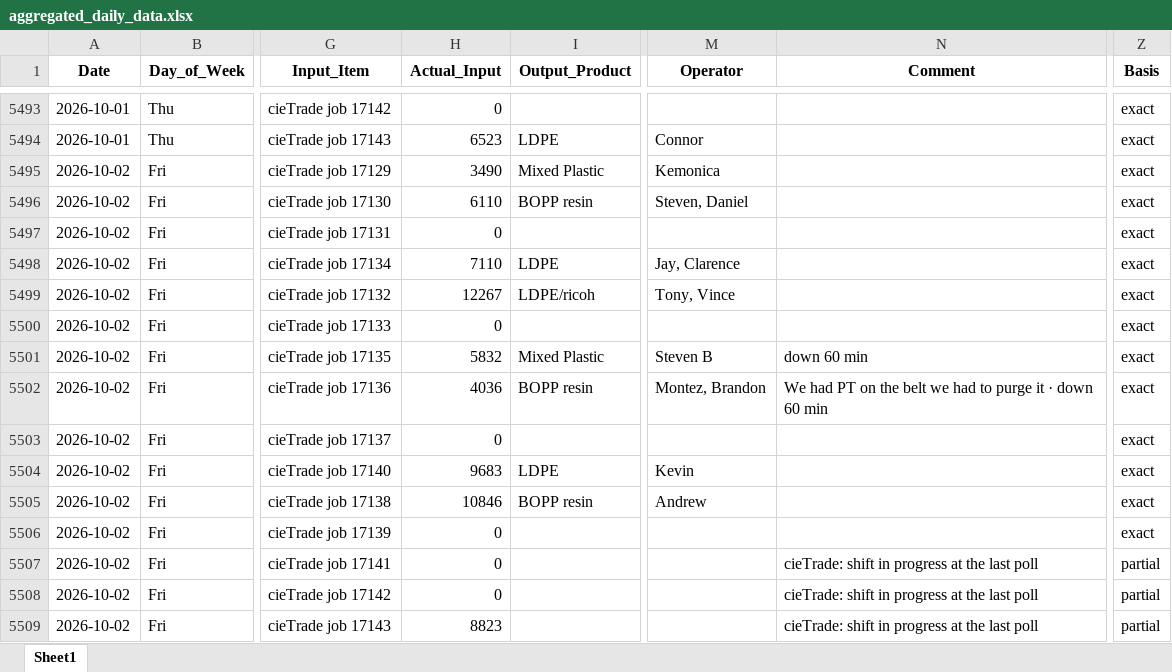
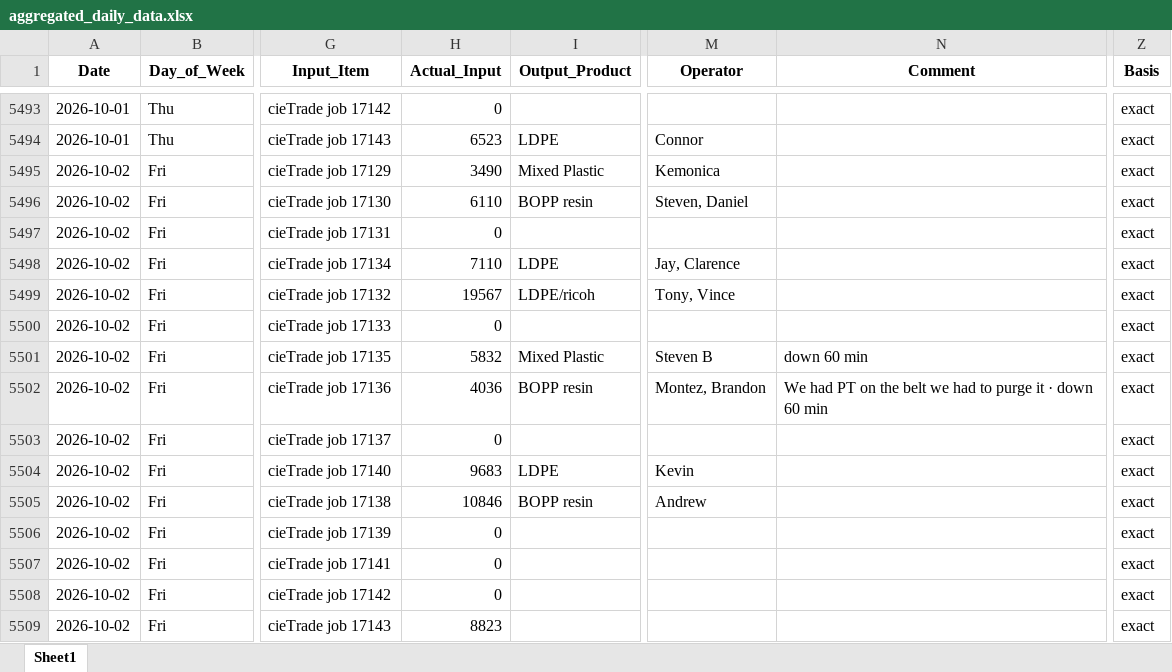
Before and after one commit to zabdulla/walton_production, an Excel workbook: data/aggregated_daily_data.xlsx, sheet Sheet1, drawn as a sheet; only a part is shown, gaps mark what is left out; values as stored, in another font and other column widths than the file's, no borders; the diff names each change by its address in the sheet, - before the commit and + after, or states it on an @@ line.

```diff
--- a/data/aggregated_daily_data.xlsx (sheet Sheet1)
+++ b/data/aggregated_daily_data.xlsx (sheet Sheet1)
-H5499 (Actual_Input): 12267
+H5499 (Actual_Input): 19567
-N5507:N5509 (Comment): cieTrade: shift in progress at the last poll
+N5507:N5509 (Comment): (empty)
-Z5507:Z5509 (Basis): partial
+Z5507:Z5509 (Basis): exact
```
Also changed, not shown: data/aggregated_notes.xlsx, 3 other files.
